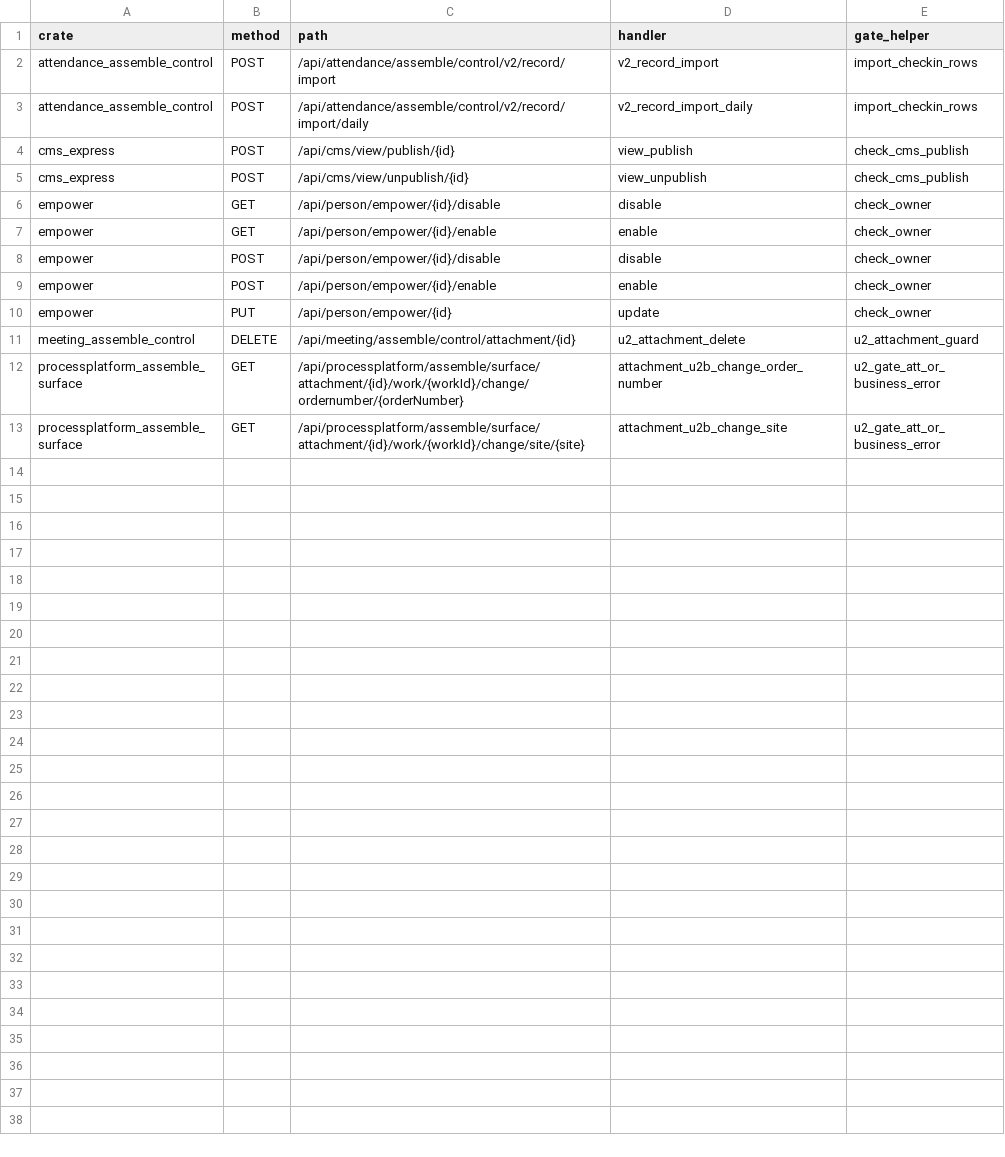
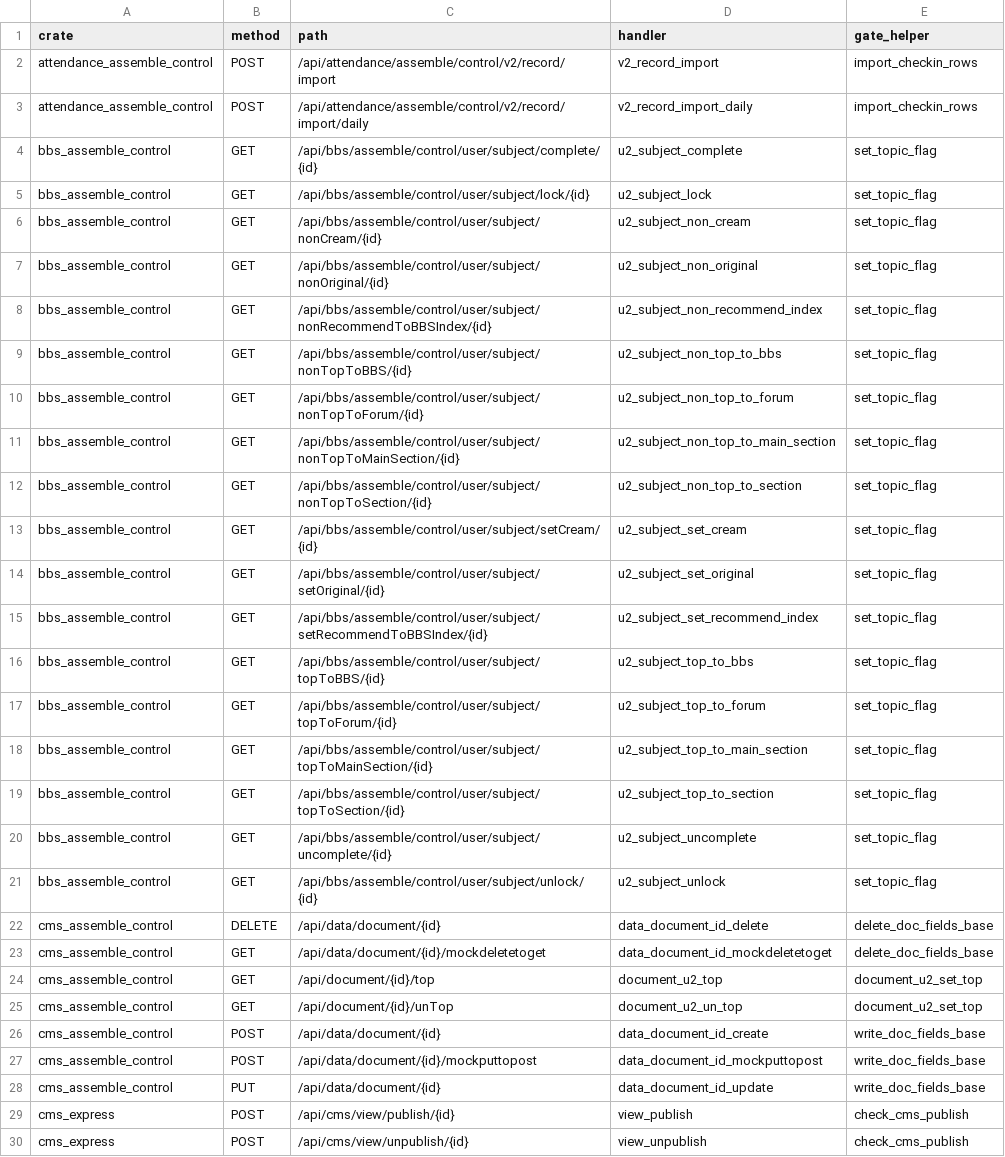
Before and after one commit to annsshadow/fakeToys, a TSV file: oa4rust/backend/docs/audits/artifacts/write_routes_indirect_gated.tsv, drawn as a sheet; only a part is shown; the shorter side is filled out with more unchanged rows; the diff names each change by its address in the sheet, - before the commit and + after, or states it on an @@ line.

```diff
--- a/oa4rust/backend/docs/audits/artifacts/write_routes_indirect_gated.tsv
+++ b/oa4rust/backend/docs/audits/artifacts/write_routes_indirect_gated.tsv
+row 4: bbs_assemble_control | GET | /api/bbs/assemble/control/user/subject/complete/{id} | u2_subject_complete | set_topic_flag
+row 5: bbs_assemble_control | GET | /api/bbs/assemble/control/user/subject/lock/{id} | u2_subject_lock | set_topic_flag
+row 6: bbs_assemble_control | GET | /api/bbs/assemble/control/user/subject/nonCream/{id} | u2_subject_non_cream | set_topic_flag
+row 7: bbs_assemble_control | GET | /api/bbs/assemble/control/user/subject/nonOriginal/{id} | u2_subject_non_original | set_topic_flag
+row 8: bbs_assemble_control | GET | /api/bbs/assemble/control/user/subject/nonRecommendToBBSIndex/{id} | u2_subject_non_recommend_index | set_topic_flag
+row 9: bbs_assemble_control | GET | /api/bbs/assemble/control/user/subject/nonTopToBBS/{id} | u2_subject_non_top_to_bbs | set_topic_flag
+row 10: bbs_assemble_control | GET | /api/bbs/assemble/control/user/subject/nonTopToForum/{id} | u2_subject_non_top_to_forum | set_topic_flag
+row 11: bbs_assemble_control | GET | /api/bbs/assemble/control/user/subject/nonTopToMainSection/{id} | u2_subject_non_top_to_main_section | set_topic_flag
+row 12: bbs_assemble_control | GET | /api/bbs/assemble/control/user/subject/nonTopToSection/{id} | u2_subject_non_top_to_section | set_topic_flag
+row 13: bbs_assemble_control | GET | /api/bbs/assemble/control/user/subject/setCream/{id} | u2_subject_set_cream | set_topic_flag
+row 14: bbs_assemble_control | GET | /api/bbs/assemble/control/user/subject/setOriginal/{id} | u2_subject_set_original | set_topic_flag
+row 15: bbs_assemble_control | GET | /api/bbs/assemble/control/user/subject/setRecommendToBBSIndex/{id} | u2_subject_set_recommend_index | set_topic_flag
+row 16: bbs_assemble_control | GET | /api/bbs/assemble/control/user/subject/topToBBS/{id} | u2_subject_top_to_bbs | set_topic_flag
+row 17: bbs_assemble_control | GET | /api/bbs/assemble/control/user/subject/topToForum/{id} | u2_subject_top_to_forum | set_topic_flag
+row 18: bbs_assemble_control | GET | /api/bbs/assemble/control/user/subject/topToMainSection/{id} | u2_subject_top_to_main_section | set_topic_flag
+row 19: bbs_assemble_control | GET | /api/bbs/assemble/control/user/subject/topToSection/{id} | u2_subject_top_to_section | set_topic_flag
+row 20: bbs_assemble_control | GET | /api/bbs/assemble/control/user/subject/uncomplete/{id} | u2_subject_uncomplete | set_topic_flag
+row 21: bbs_assemble_control | GET | /api/bbs/assemble/control/user/subject/unlock/{id} | u2_subject_unlock | set_topic_flag
+row 22: cms_assemble_control | DELETE | /api/data/document/{id} | data_document_id_delete | delete_doc_fields_base
+row 23: cms_assemble_control | GET | /api/data/document/{id}/mockdeletetoget | data_document_id_mockdeletetoget | delete_doc_fields_base
+row 24: cms_assemble_control | GET | /api/document/{id}/top | document_u2_top | document_u2_set_top
+row 25: cms_assemble_control | GET | /api/document/{id}/unTop | document_u2_un_top | document_u2_set_top
+row 26: cms_assemble_control | POST | /api/data/document/{id} | data_document_id_create | write_doc_fields_base
+row 27: cms_assemble_control | POST | /api/data/document/{id}/mockputtopost | data_document_id_mockputtopost | write_doc_fields_base
+row 28: cms_assemble_control | PUT | /api/data/document/{id} | data_document_id_update | write_doc_fields_base
```
Also changed, not shown: oa4rust/backend/docs/audits/artifacts/anonymous_write_routes.tsv, oa4rust/backend/docs/audits/artifacts/write_routes_matrix.tsv, 9 other files.
